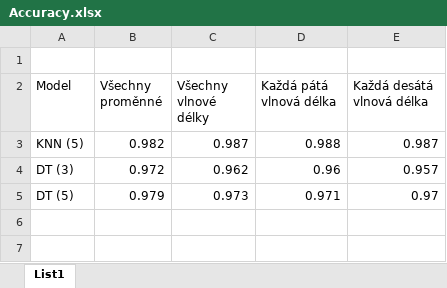
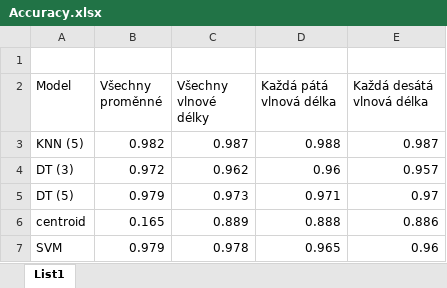
Before and after one commit to llxzy/E4012_rastliny, an Excel workbook: Accuracy.xlsx, sheet List1, drawn as a sheet; values as stored, in another font and other column widths than the file's, no borders; the diff names each change by its address in the sheet, - before the commit and + after, or states it on an @@ line.

Commit message:
knn, decision tree, centroid, svm

```diff
--- a/Accuracy.xlsx (sheet List1)
+++ b/Accuracy.xlsx (sheet List1)
+row 6: centroid | 0.165 | 0.889 | 0.888 | 0.886
+row 7: SVM | 0.979 | 0.978 | 0.965 | 0.96
```
